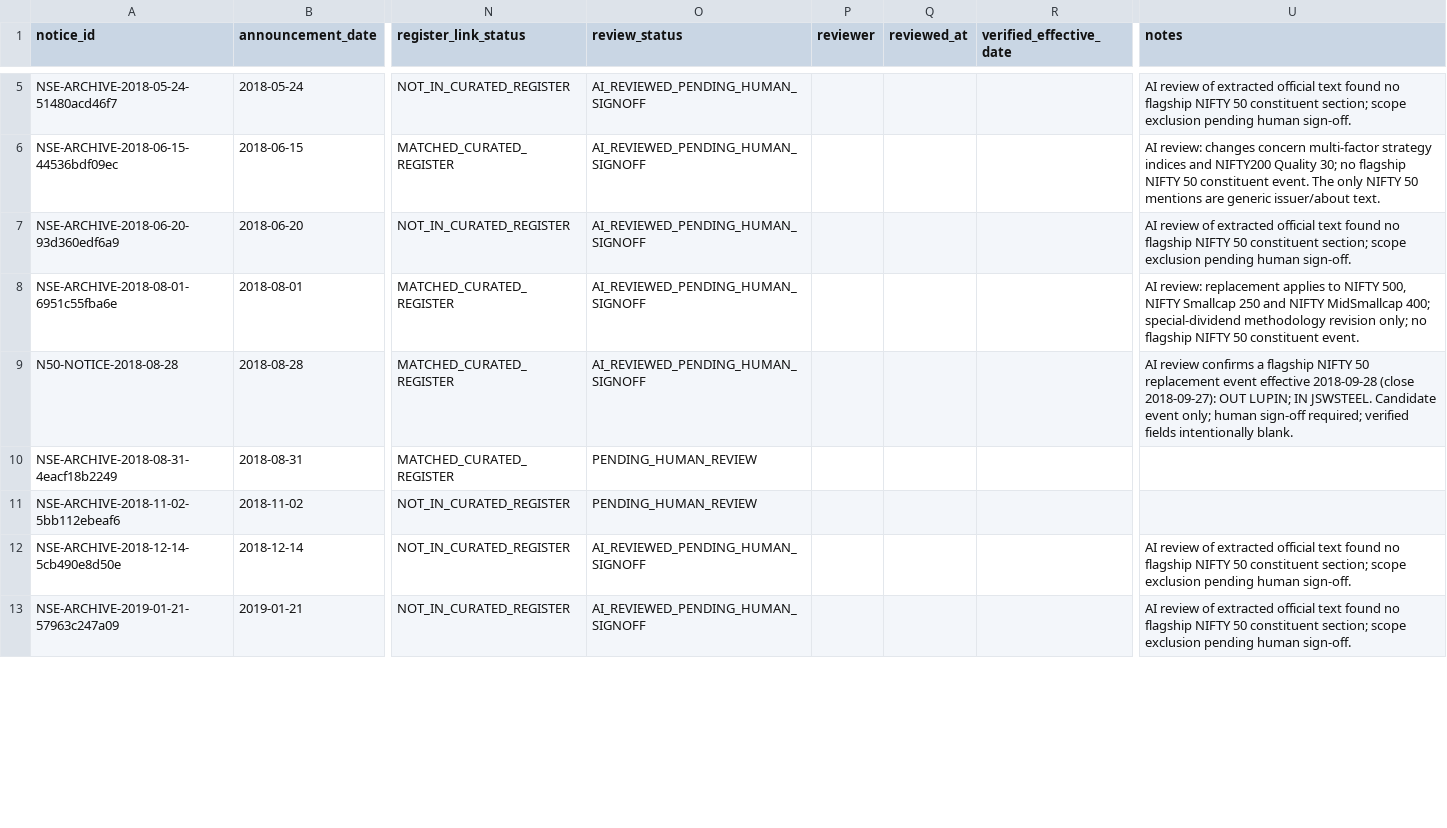
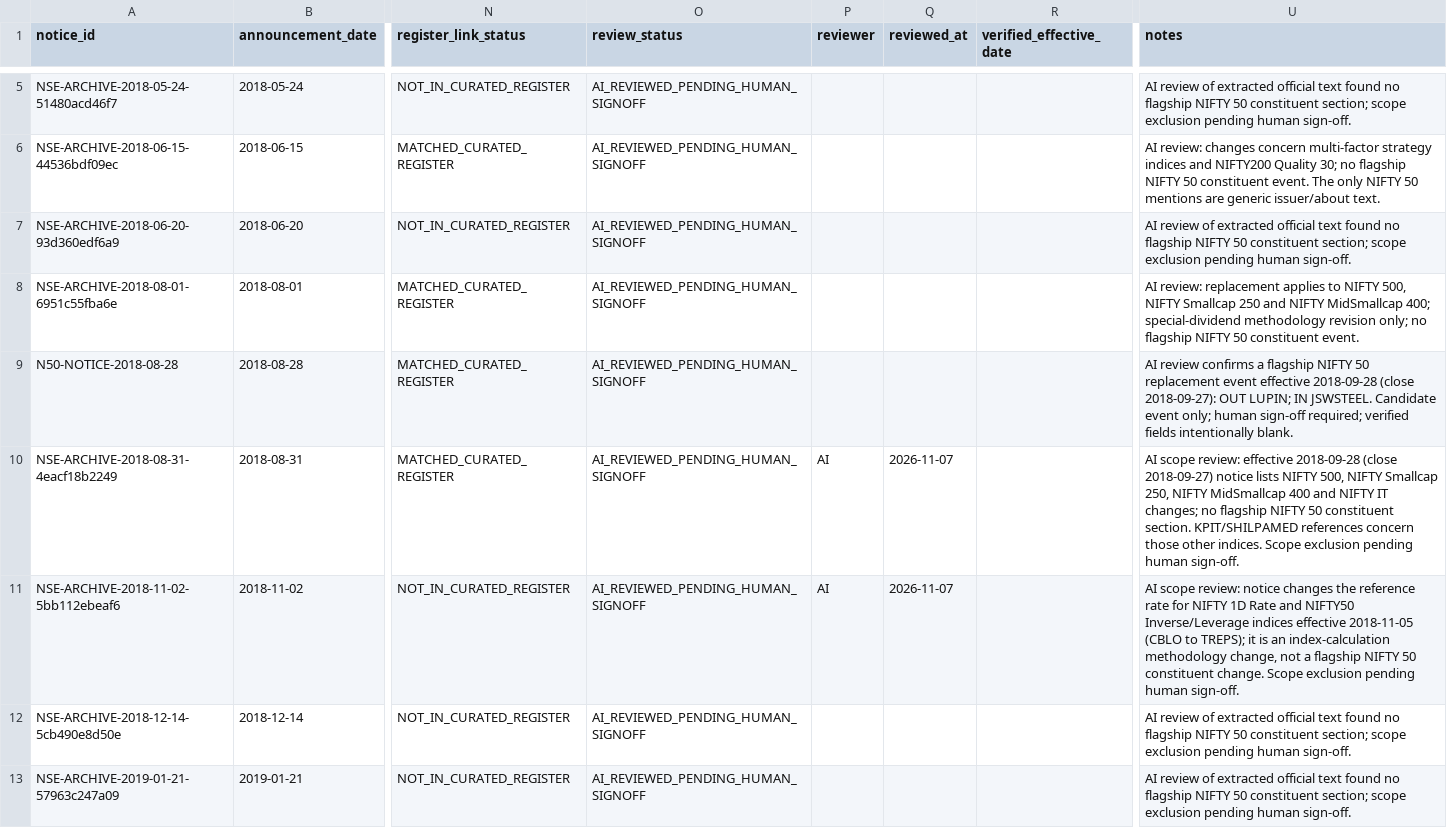
Before and after one commit to vishwasgarg5/Trader, a CSV file: data/reference/nifty50_notice_review_queue.csv, drawn as a sheet; only a part is shown, gaps mark what is left out; the diff covers the shown part only; the diff names each change by its address in the sheet, - before the commit and + after, or states it on an @@ line.

Commit message:
Research: review next five Nifty 50 notice candidates

```diff
--- a/data/reference/nifty50_notice_review_queue.csv
+++ b/data/reference/nifty50_notice_review_queue.csv
-O10:O11 (review_status): PENDING_HUMAN_REVIEW
+O10:O11 (review_status): AI_REVIEWED_PENDING_HUMAN_SIGNOFF
-P10:P11 (reviewer): (empty)
+P10:P11 (reviewer): AI
-Q10:Q11 (reviewed_at): (empty)
+Q10:Q11 (reviewed_at): 2026-11-07
-U10 (notes): (empty)
+U10 (notes): AI scope review: effective 2018-09-28 (close 2018-09-27) notice lists NIFTY 500, NIFTY Smallcap 250, NIFTY MidSmallcap 400 and NIFTY IT changes; no flagship NIFTY 50 constituent section. KPIT/SHILPAMED references concern those other indices. Scope exclusion pending human sign-off.
-U11 (notes): (empty)
+U11 (notes): AI scope review: notice changes the reference rate for NIFTY 1D Rate and NIFTY50 Inverse/Leverage indices effective 2018-11-05 (CBLO to TREPS); it is an index-calculation methodology change, not a flagship NIFTY 50 constituent change. Scope exclusion pending human sign-off.
```
Also changed, not shown: 12 edited cells elsewhere in this file.
